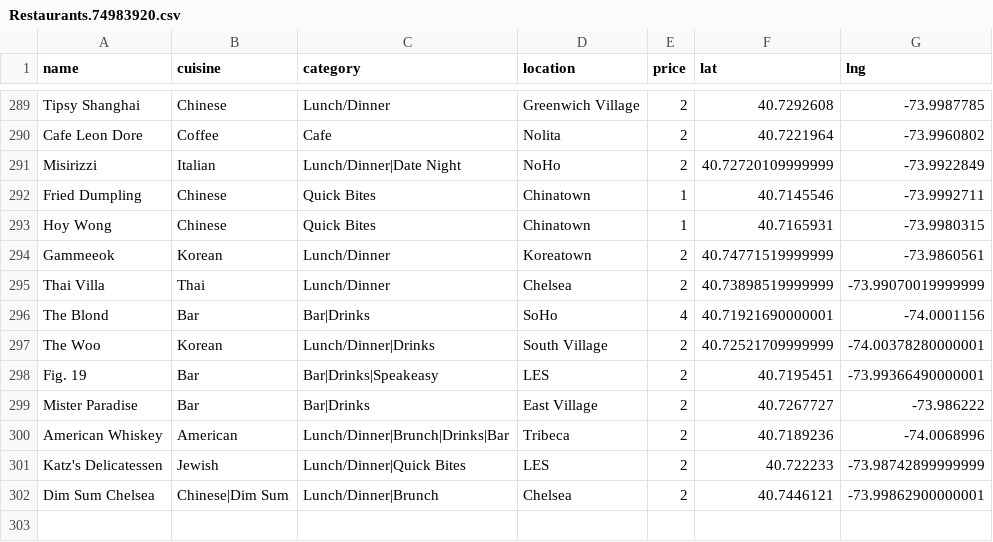
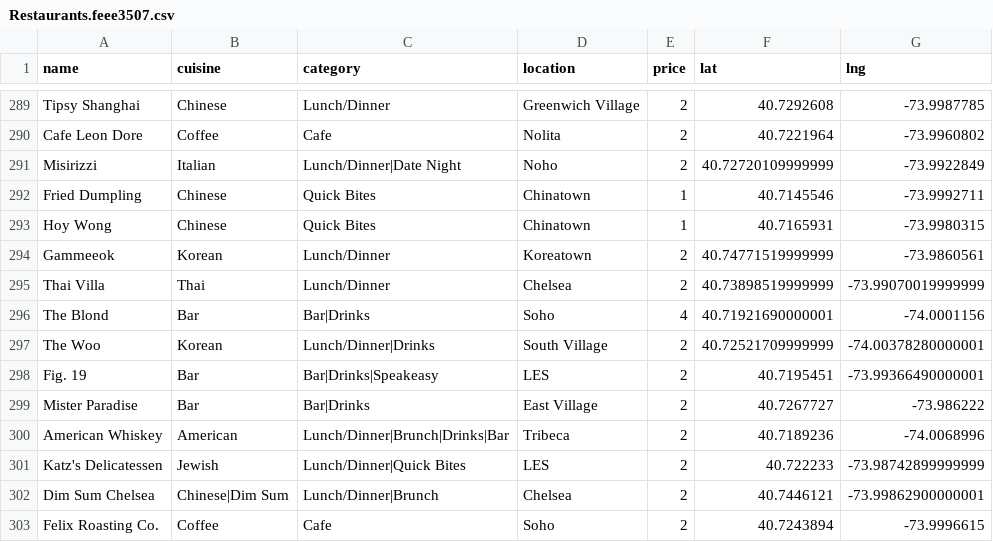
Before and after one commit to clawang/bon-viveur, a CSV file: static/media/Restaurants.feee3507.csv (was static/media/Restaurants.74983920.csv), drawn as a sheet; only a part is shown, gaps mark what is left out.

```diff
--- a/static/media/Restaurants.74983920.csv
+++ b/static/media/Restaurants.feee3507.csv
@@ -290,3 +290,3 @@ Tipsy Shanghai,Chinese,Lunch/Dinner,Greenwich Village,2,40.7292608,-73.9987785
 Cafe Leon Dore,Coffee,Cafe,Nolita,2,40.7221964,-73.9960802
-Misirizzi,Italian,Lunch/Dinner|Date Night,NoHo,2,40.72720109999999,-73.9922849
+Misirizzi,Italian,Lunch/Dinner|Date Night,Noho,2,40.72720109999999,-73.9922849
 Fried Dumpling,Chinese,Quick Bites,Chinatown,1,40.7145546,-73.9992711
@@ -295,3 +295,3 @@ Gammeeok,Korean,Lunch/Dinner,Koreatown,2,40.74771519999999,-73.9860561
 Thai Villa,Thai,Lunch/Dinner,Chelsea,2,40.73898519999999,-73.99070019999999
-The Blond,Bar,Bar|Drinks,SoHo,4,40.71921690000001,-74.0001156
+The Blond,Bar,Bar|Drinks,Soho,4,40.71921690000001,-74.0001156
 The Woo,Korean,Lunch/Dinner|Drinks,South Village,2,40.72521709999999,-74.00378280000001
@@ -302 +302,2 @@ Katz's Delicatessen,Jewish,Lunch/Dinner|Quick Bites,LES,2,40.722233,-73.98742899
 Dim Sum Chelsea,Chinese|Dim Sum,Lunch/Dinner|Brunch,Chelsea,2,40.7446121,-73.99862900000001
+Felix Roasting Co.,Coffee,Cafe,Soho,2,40.7243894,-73.9996615
```
Also changed, not shown: 6 other files.
